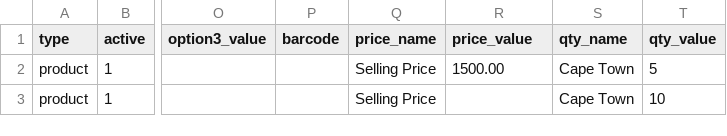
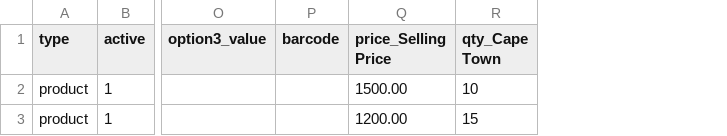
Before and after one commit to Keenan-Faure/Shopify-Integrator, a CSV file: test.csv, drawn as a sheet; only a part is shown, gaps mark what is left out; removed rows and columns are numbered as before the commit, all else as after; the diff names each change by its address in the sheet, - before the commit and + after, or states it on an @@ line.

```diff
--- a/test.csv
+++ b/test.csv
-column Q (price_name), rows 2-3: Selling Price | Selling Price
-column S (qty_name), rows 2-3: Cape Town | Cape Town
-column T (qty_value), rows 2-3: 5 | 10
+column R (qty_Cape Town), rows 2-3: 10 | 15
-Q1: price_value
+Q1: price_Selling Price
-Q3 (price_Selling Price): (empty)
+Q3 (price_Selling Price): 1200.00
```
Also changed, not shown: 5 other files.
